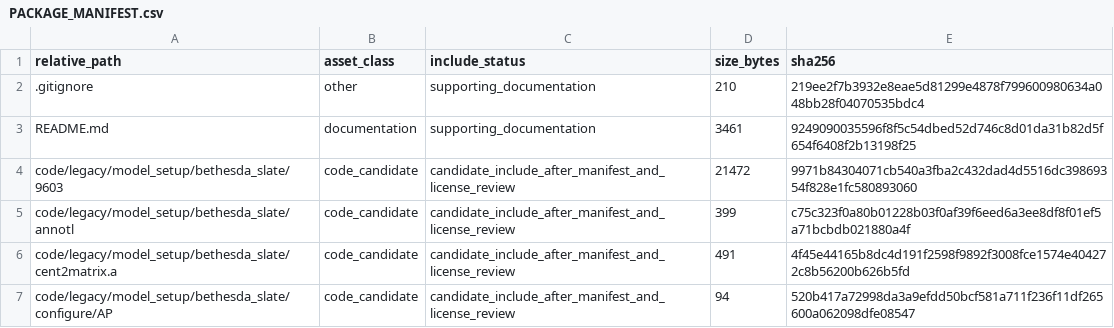
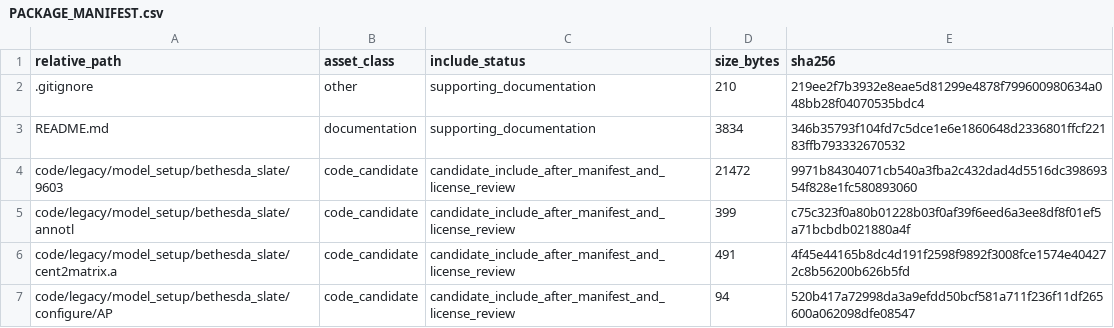
Before and after one commit to dlevinson/paper-1997-03-a-windowed-transportation-planning-model, a CSV file: PACKAGE_MANIFEST.csv, drawn as a sheet; only a part is shown.

```diff
--- a/PACKAGE_MANIFEST.csv
+++ b/PACKAGE_MANIFEST.csv
@@ -2,3 +2,3 @@ relative_path,asset_class,include_status,size_bytes,sha256
 .gitignore,other,supporting_documentation,210,219ee2f7b3932e8eae5d81299e4878f799600980634a048bb28f04070535bdc4
-README.md,documentation,supporting_documentation,3461,9249090035596f8f5c54dbed52d746c8d01da31b82d5f654f6408f2b13198f25
+README.md,documentation,supporting_documentation,3834,346b35793f104fd7c5dce1e6e1860648d2336801ffcf22183ffb793332670532
 code/legacy/model_setup/bethesda_slate/9603,code_candidate,candidate_include_after_manifest_and_license_review,21472,9971b84304071cb540a3fba2c432dad4d5516dc39869354f828e1fc580893060
```
Also changed, not shown: 1 other file.
